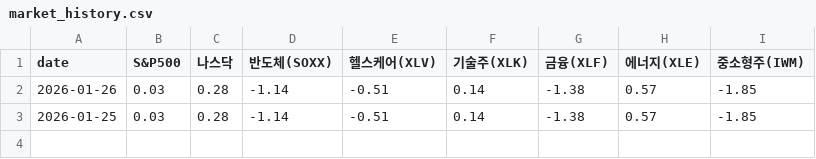
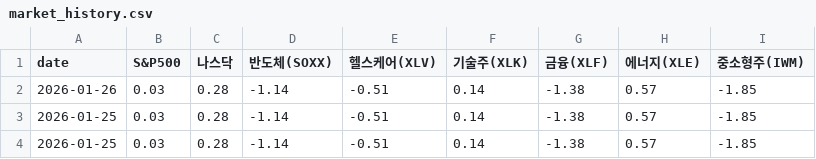
Before and after one commit to kst104/My-AI-Quant, a CSV file: market_history.csv, drawn as a sheet; the diff names each change by its address in the sheet, - before the commit and + after, or states it on an @@ line.

```diff
--- a/market_history.csv
+++ b/market_history.csv
+row 4: 2026-01-25 | 0.03 | 0.28 | -1.14 | -0.51 | 0.14 | -1.38 | 0.57 | -1.85
```
Also changed, not shown: 2 other files.
